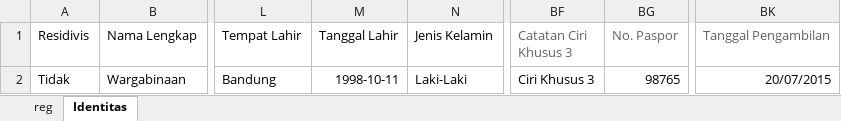
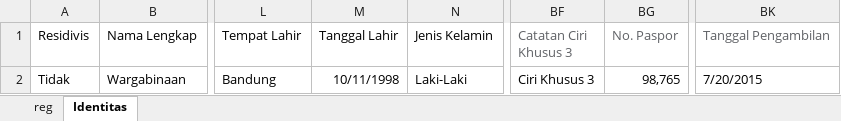
Before and after one commit to ecahyono/Automationpython, an Excel workbook: Filexel/Registrasi.xlsx, sheet Identitas, drawn as a sheet; only a part is shown, gaps mark what is left out; values as stored, in another font and other column widths than the file's, no borders; the diff names each change by its address in the sheet, - before the commit and + after, or states it on an @@ line.

```diff
--- a/Filexel/Registrasi.xlsx (sheet Identitas)
+++ b/Filexel/Registrasi.xlsx (sheet Identitas)
-M2 (Tanggal Lahir): 1998-10-11
+M2 (Tanggal Lahir): 10/11/1998
-BG2 (No. Paspor): 98765
+BG2 (No. Paspor): 98,765
-BK2 (Tanggal Pengambilan): 20/07/2015
+BK2 (Tanggal Pengambilan): 7/20/2015
-BK2 alignment: right
+BK2 alignment: left
```
Also changed, not shown: Filexel/lainlain.xlsx, 2 other files.
